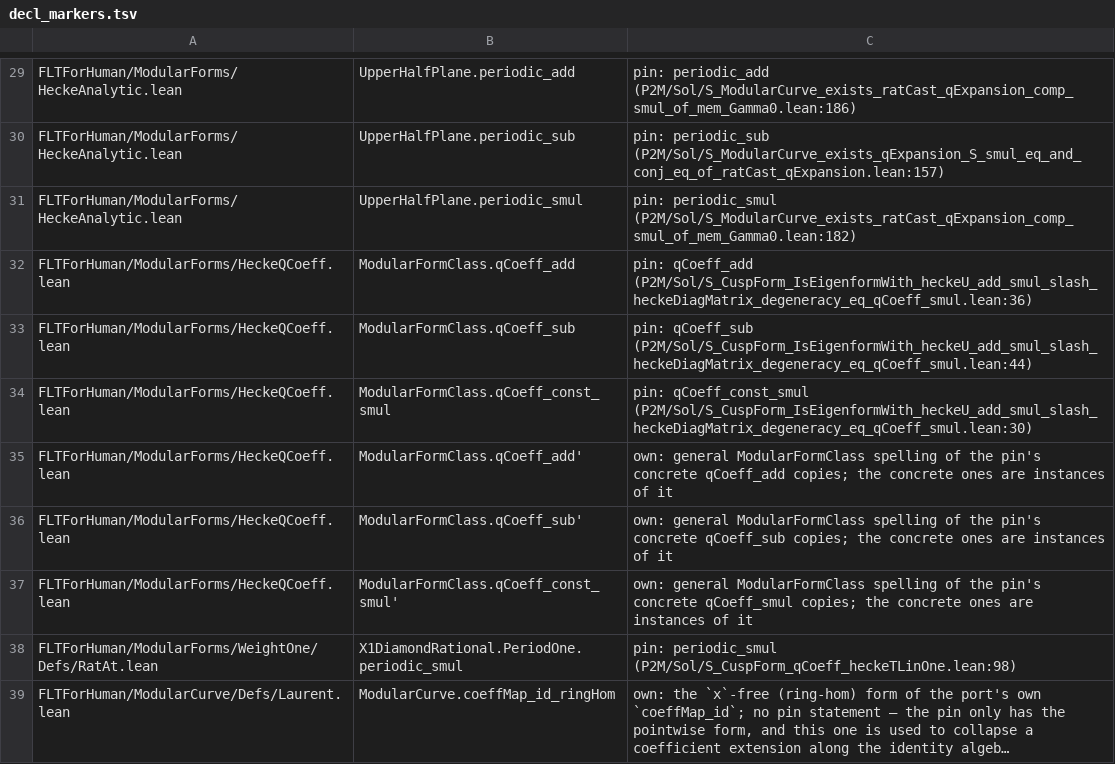
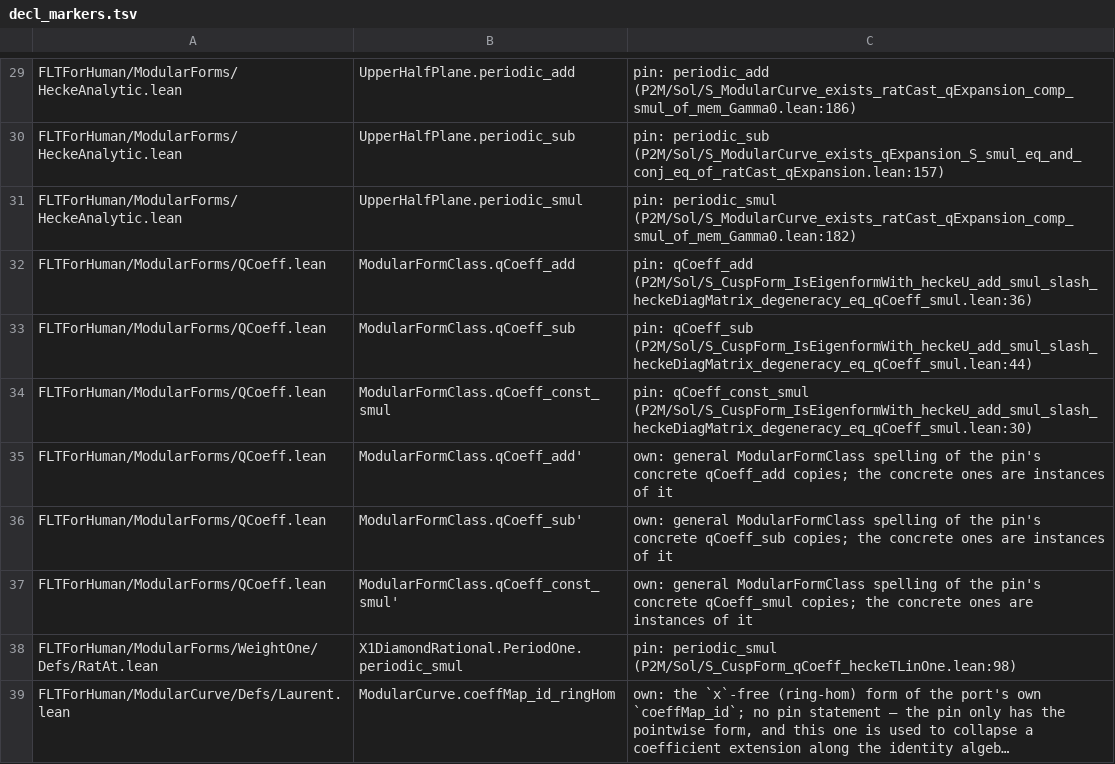
Before and after one commit to htzh/flt_for_human, a TSV file: lean/spec/decl_markers.tsv, drawn as a sheet; only a part is shown, gaps mark what is left out; long unchanged cells end in ….

Commit message:
QCoeff

```diff
--- a/lean/spec/decl_markers.tsv
+++ b/lean/spec/decl_markers.tsv
@@ -31,8 +31,8 @@ FLTForHuman/ModularForms/HeckeAnalytic.lean	UpperHalfPlane.periodic_sub	pin: per
 FLTForHuman/ModularForms/HeckeAnalytic.lean	UpperHalfPlane.periodic_smul	pin: periodic_smul (P2M/Sol/S_ModularCurve_exists_ratCast_qExpansion_comp_smul_of_mem_Gamma0.lean:182)
-FLTForHuman/ModularForms/HeckeQCoeff.lean	ModularFormClass.qCoeff_add	pin: qCoeff_add (P2M/Sol/S_CuspForm_IsEigenformWith_heckeU_add_smul_slash_heckeDiagMatrix_degeneracy_eq_qCoeff_smul.lean:36)
-FLTForHuman/ModularForms/HeckeQCoeff.lean	ModularFormClass.qCoeff_sub	pin: qCoeff_sub (P2M/Sol/S_CuspForm_IsEigenformWith_heckeU_add_smul_slash_heckeDiagMatrix_degeneracy_eq_qCoeff_smul.lean:44)
-FLTForHuman/ModularForms/HeckeQCoeff.lean	ModularFormClass.qCoeff_const_smul	pin: qCoeff_const_smul (P2M/Sol/S_CuspForm_IsEigenformWith_heckeU_add_smul_slash_heckeDiagMatrix_degeneracy_eq_qCoeff_smul.lean:30)
-FLTForHuman/ModularForms/HeckeQCoeff.lean	ModularFormClass.qCoeff_add'	own: general ModularFormClass spelling of the pin's concrete qCoeff_add copies; the concrete ones are instances of it
-FLTForHuman/ModularForms/HeckeQCoeff.lean	ModularFormClass.qCoeff_sub'	own: general ModularFormClass spelling of the pin's concrete qCoeff_sub copies; the concrete ones are instances of it
-FLTForHuman/ModularForms/HeckeQCoeff.lean	ModularFormClass.qCoeff_const_smul'	own: general ModularFormClass spelling of the pin's concrete qCoeff_smul copies; the concrete ones are instances of it
+FLTForHuman/ModularForms/QCoeff.lean	ModularFormClass.qCoeff_add	pin: qCoeff_add (P2M/Sol/S_CuspForm_IsEigenformWith_heckeU_add_smul_slash_heckeDiagMatrix_degeneracy_eq_qCoeff_smul.lean:36)
+FLTForHuman/ModularForms/QCoeff.lean	ModularFormClass.qCoeff_sub	pin: qCoeff_sub (P2M/Sol/S_CuspForm_IsEigenformWith_heckeU_add_smul_slash_heckeDiagMatrix_degeneracy_eq_qCoeff_smul.lean:44)
+FLTForHuman/ModularForms/QCoeff.lean	ModularFormClass.qCoeff_const_smul	pin: qCoeff_const_smul (P2M/Sol/S_CuspForm_IsEigenformWith_heckeU_add_smul_slash_heckeDiagMatrix_degeneracy_eq_qCoeff_smul.lean:30)
+FLTForHuman/ModularForms/QCoeff.lean	ModularFormClass.qCoeff_add'	own: general ModularFormClass spelling of the pin's concrete qCoeff_add copies; the concrete ones are instances of it
+FLTForHuman/ModularForms/QCoeff.lean	ModularFormClass.qCoeff_sub'	own: general ModularFormClass spelling of the pin's concrete qCoeff_sub copies; the concrete ones are instances of it
+FLTForHuman/ModularForms/QCoeff.lean	ModularFormClass.qCoeff_const_smul'	own: general ModularFormClass spelling of the pin's concrete qCoeff_smul copies; the concrete ones are instances of it
 FLTForHuman/ModularForms/WeightOne/Defs/RatAt.lean	X1DiamondRational.PeriodOne.periodic_smul	pin: periodic_smul (P2M/Sol/S_CuspForm_qCoeff_heckeTLinOne.lean:98)
```
Also changed, not shown: 18 other files.
